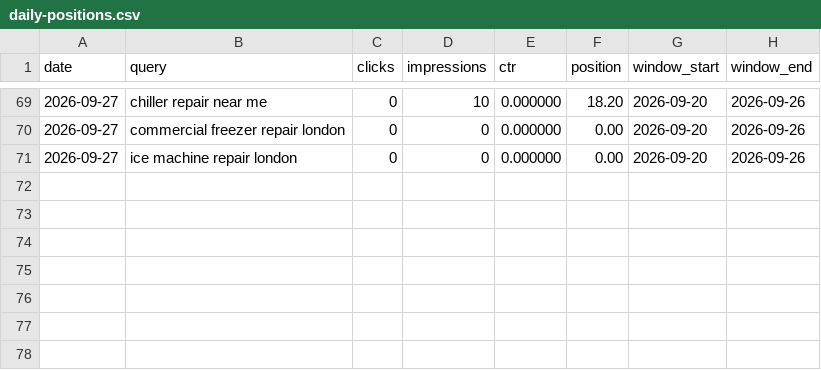
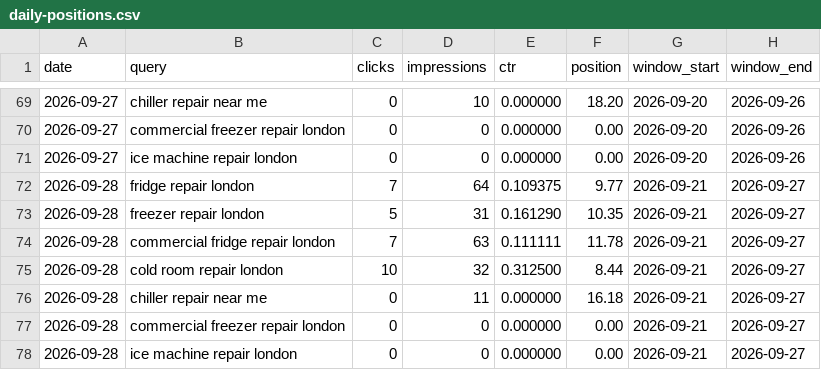
Before and after one commit to ali221345/colddirect-website, a CSV file: seo-audit/daily-positions.csv, drawn as a sheet; only a part is shown, gaps mark what is left out.

Commit message:
daily seo 2026-09-28

```diff
--- a/seo-audit/daily-positions.csv
+++ b/seo-audit/daily-positions.csv
@@ -71 +71,8 @@ date,query,clicks,impressions,ctr,position,window_start,window_end
 2026-09-27,"ice machine repair london",0,0,0.000000,0.00,2026-09-20,2026-09-26
+2026-09-28,"fridge repair london",7,64,0.109375,9.77,2026-09-21,2026-09-27
+2026-09-28,"freezer repair london",5,31,0.161290,10.35,2026-09-21,2026-09-27
+2026-09-28,"commercial fridge repair london",7,63,0.111111,11.78,2026-09-21,2026-09-27
+2026-09-28,"cold room repair london",10,32,0.312500,8.44,2026-09-21,2026-09-27
+2026-09-28,"chiller repair near me",0,11,0.000000,16.18,2026-09-21,2026-09-27
+2026-09-28,"commercial freezer repair london",0,0,0.000000,0.00,2026-09-21,2026-09-27
+2026-09-28,"ice machine repair london",0,0,0.000000,0.00,2026-09-21,2026-09-27
```
Also changed, not shown: 3 other files.
